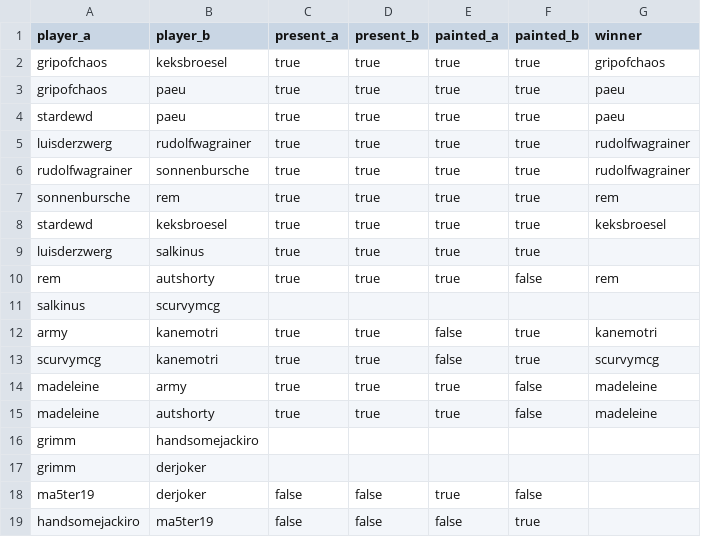
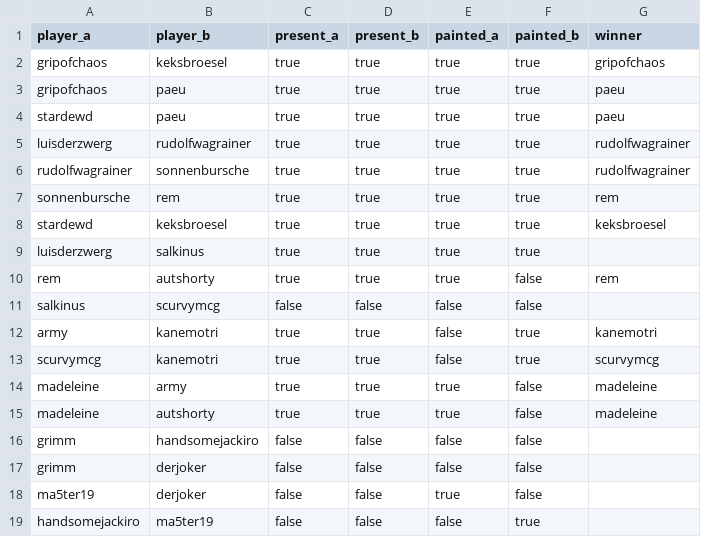
Before and after one commit to supernovatabletop/supernova, a CSV file: _data/pairings/phase4.csv, drawn as a sheet.

Commit message:
game modified

```diff
--- a/_data/pairings/phase4.csv
+++ b/_data/pairings/phase4.csv
@@ -10,3 +10,3 @@ luisderzwerg,salkinus,true,true,true,true,
 rem,autshorty,true,true,true,false,rem
-salkinus,scurvymcg,,,,,
+salkinus,scurvymcg,false,false,false,false,
 army,kanemotri,true,true,false,true,kanemotri
@@ -15,4 +15,4 @@ madeleine,army,true,true,true,false,madeleine
 madeleine,autshorty,true,true,true,false,madeleine
-grimm,handsomejackiro,,,,,
-grimm,derjoker,,,,,,
+grimm,handsomejackiro,false,false,false,false,
+grimm,derjoker,false,false,false,false,,
 ma5ter19,derjoker,false,false,true,false,
```
